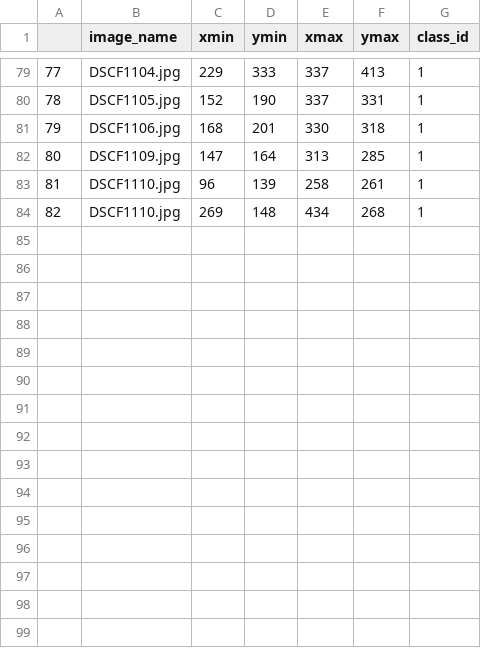
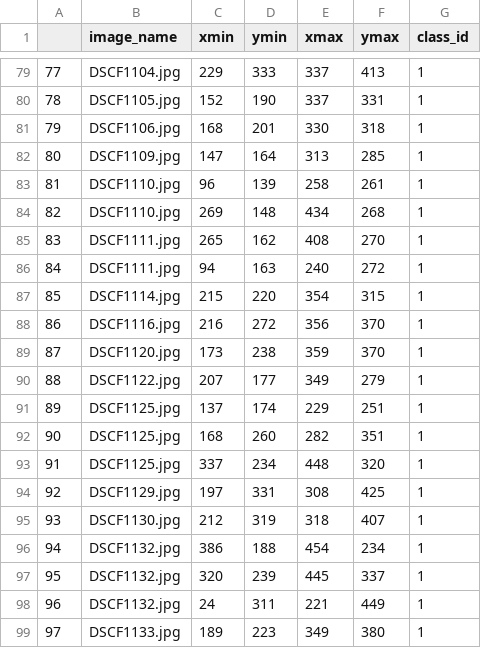
Before and after one commit to RoyHirsch/DetectionProject, a CSV file: data/anotations/gt_rois_train.csv, drawn as a sheet; only a part is shown, gaps mark what is left out; the diff names each change by its address in the sheet, - before the commit and + after, or states it on an @@ line.

Commit message:
Modified train csv to 55 examples

```diff
--- a/data/anotations/gt_rois_train.csv
+++ b/data/anotations/gt_rois_train.csv
+row 85: 83 | DSCF1111.jpg | 265 | 162 | 408 | 270 | 1
+row 86: 84 | DSCF1111.jpg | 94 | 163 | 240 | 272 | 1
+row 87: 85 | DSCF1114.jpg | 215 | 220 | 354 | 315 | 1
+row 88: 86 | DSCF1116.jpg | 216 | 272 | 356 | 370 | 1
+row 89: 87 | DSCF1120.jpg | 173 | 238 | 359 | 370 | 1
+row 90: 88 | DSCF1122.jpg | 207 | 177 | 349 | 279 | 1
+row 91: 89 | DSCF1125.jpg | 137 | 174 | 229 | 251 | 1
+row 92: 90 | DSCF1125.jpg | 168 | 260 | 282 | 351 | 1
+row 93: 91 | DSCF1125.jpg | 337 | 234 | 448 | 320 | 1
+row 94: 92 | DSCF1129.jpg | 197 | 331 | 308 | 425 | 1
+row 95: 93 | DSCF1130.jpg | 212 | 319 | 318 | 407 | 1
+row 96: 94 | DSCF1132.jpg | 386 | 188 | 454 | 234 | 1
+row 97: 95 | DSCF1132.jpg | 320 | 239 | 445 | 337 | 1
+row 98: 96 | DSCF1132.jpg | 24 | 311 | 221 | 449 | 1
+row 99: 97 | DSCF1133.jpg | 189 | 223 | 349 | 380 | 1
```
